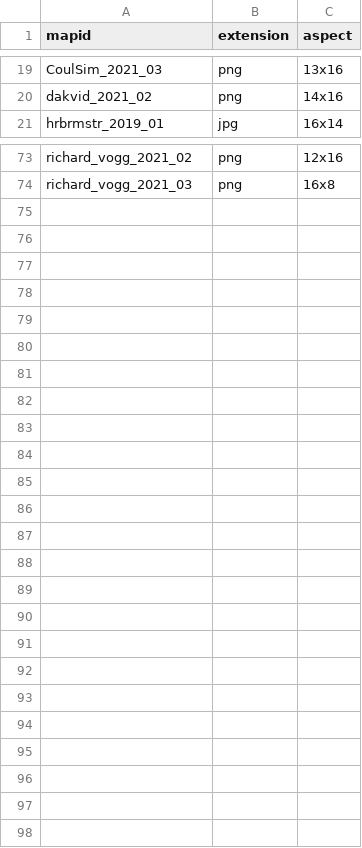
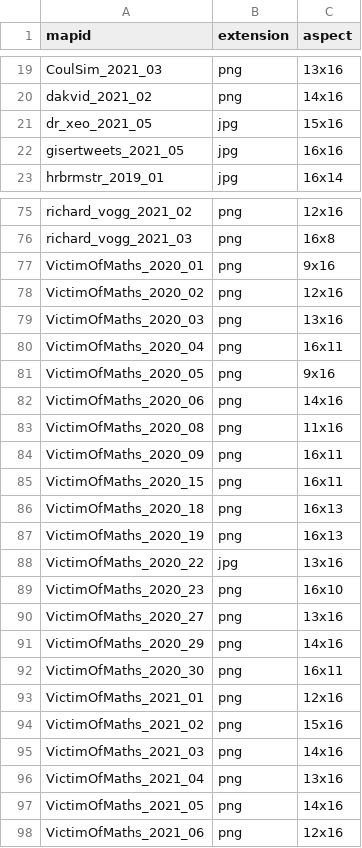
Before and after one commit to dakvid/3RDayMapChallenge, a TSV file: data/images.tsv, drawn as a sheet; only a part is shown, gaps mark what is left out; the diff names each change by its address in the sheet, - before the commit and + after, or states it on an @@ line.

```diff
--- a/data/images.tsv
+++ b/data/images.tsv
+row 21: dr_xeo_2021_05 | jpg | 15x16
+row 22: gisertweets_2021_05 | jpg | 16x16
+row 77: VictimOfMaths_2020_01 | png | 9x16
+row 78: VictimOfMaths_2020_02 | png | 12x16
+row 79: VictimOfMaths_2020_03 | png | 13x16
+row 80: VictimOfMaths_2020_04 | png | 16x11
+row 81: VictimOfMaths_2020_05 | png | 9x16
+row 82: VictimOfMaths_2020_06 | png | 14x16
+row 83: VictimOfMaths_2020_08 | png | 11x16
+row 84: VictimOfMaths_2020_09 | png | 16x11
+row 85: VictimOfMaths_2020_15 | png | 16x11
+row 86: VictimOfMaths_2020_18 | png | 16x13
+row 87: VictimOfMaths_2020_19 | png | 16x13
+row 88: VictimOfMaths_2020_22 | jpg | 13x16
+row 89: VictimOfMaths_2020_23 | png | 16x10
+row 90: VictimOfMaths_2020_27 | png | 13x16
+row 91: VictimOfMaths_2020_29 | png | 14x16
+row 92: VictimOfMaths_2020_30 | png | 16x11
+row 93: VictimOfMaths_2021_01 | png | 12x16
+row 94: VictimOfMaths_2021_02 | png | 15x16
+row 95: VictimOfMaths_2021_03 | png | 14x16
+row 96: VictimOfMaths_2021_04 | png | 13x16
+row 97: VictimOfMaths_2021_05 | png | 14x16
+row 98: VictimOfMaths_2021_06 | png | 12x16
```
Also changed, not shown: data/descriptions.tsv, data/links.tsv, 2 other files.
